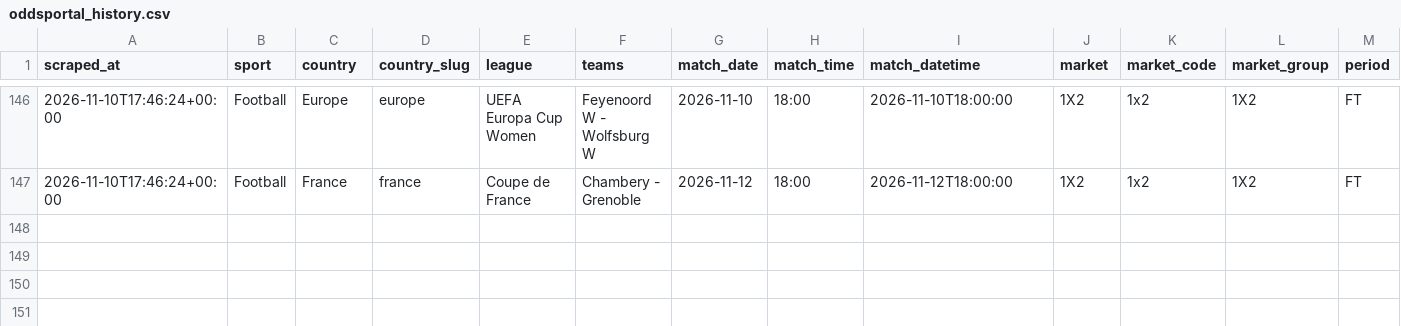
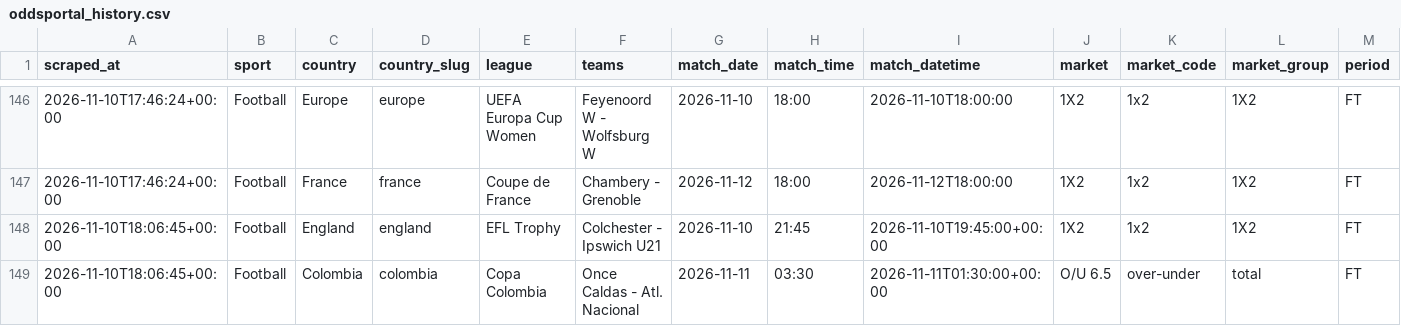
Before and after one commit to Yaretti/oddsportal-parser, a CSV file: data/oddsportal_history.csv, drawn as a sheet; only a part is shown, gaps mark what is left out; rows hold the shown columns only; the diff names each change by its address in the sheet, - before the commit and + after, or states it on an @@ line.

```diff
--- a/data/oddsportal_history.csv
+++ b/data/oddsportal_history.csv
+row 148: 2026-11-10T18:06:45+00:00 | Football | England | england | EFL Trophy | Colchester - Ipswich U21 | 2026-11-10 | 21:45 | 2026-11-10T19:45:00+00:00 | 1X2 | 1x2 | 1X2 | FT
+row 149: 2026-11-10T18:06:45+00:00 | Football | Colombia | colombia | Copa Colombia | Once Caldas - Atl. Nacional | 2026-11-11 | 03:30 | 2026-11-11T01:30:00+00:00 | O/U 6.5 | over-under | total | FT
```
Also changed, not shown: data/oddsportal_latest.csv, data/oddsportal_signals.csv, 6 other files.
